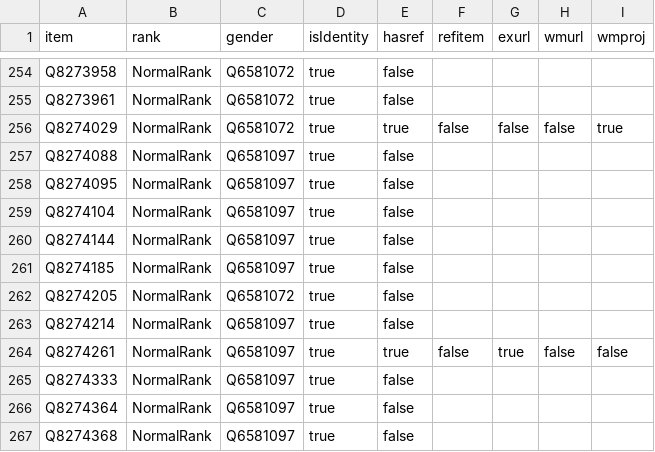
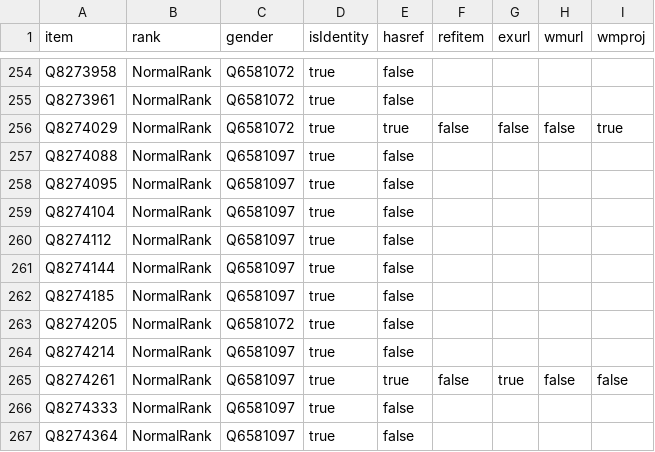
Before and after one commit to every-politician-scrapers/taiwan, a CSV file: badges/rawdata/gender.csv, drawn as a sheet; only a part is shown, gaps mark what is left out; the shorter side is filled out with more unchanged rows.

```diff
--- a/badges/rawdata/gender.csv
+++ b/badges/rawdata/gender.csv
@@ -259,2 +259,3 @@ Q8274095,NormalRank,Q6581097,true,false,,,,
 Q8274104,NormalRank,Q6581097,true,false,,,,
+Q8274112,NormalRank,Q6581097,true,false,,,,
 Q8274144,NormalRank,Q6581097,true,false,,,,
```
Also changed, not shown: 1 other file.
